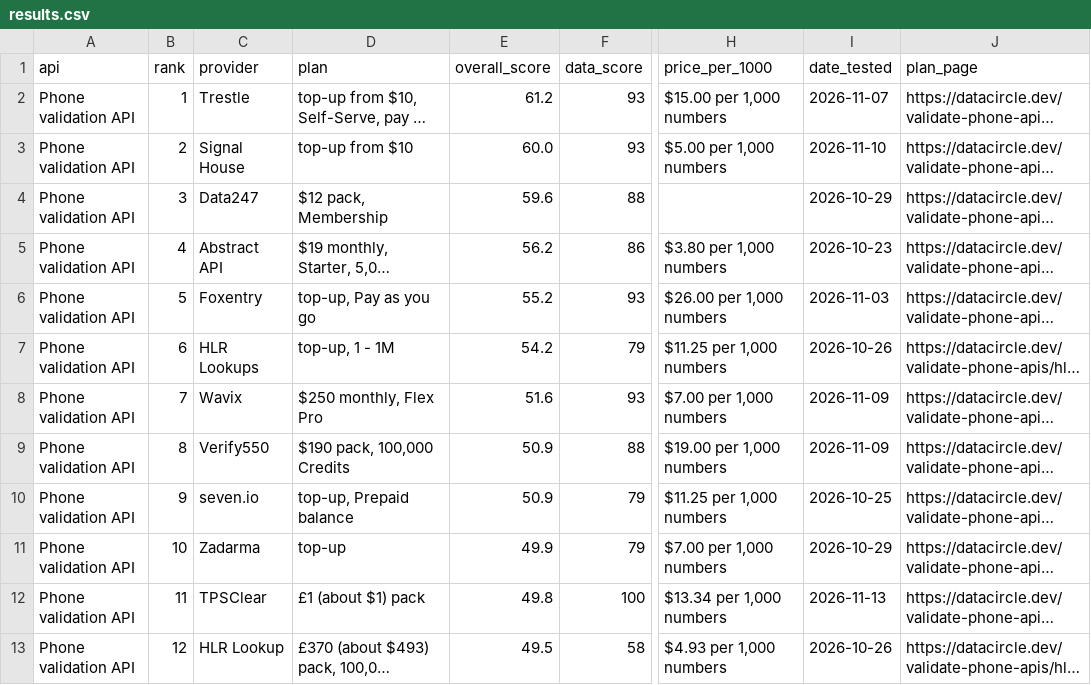
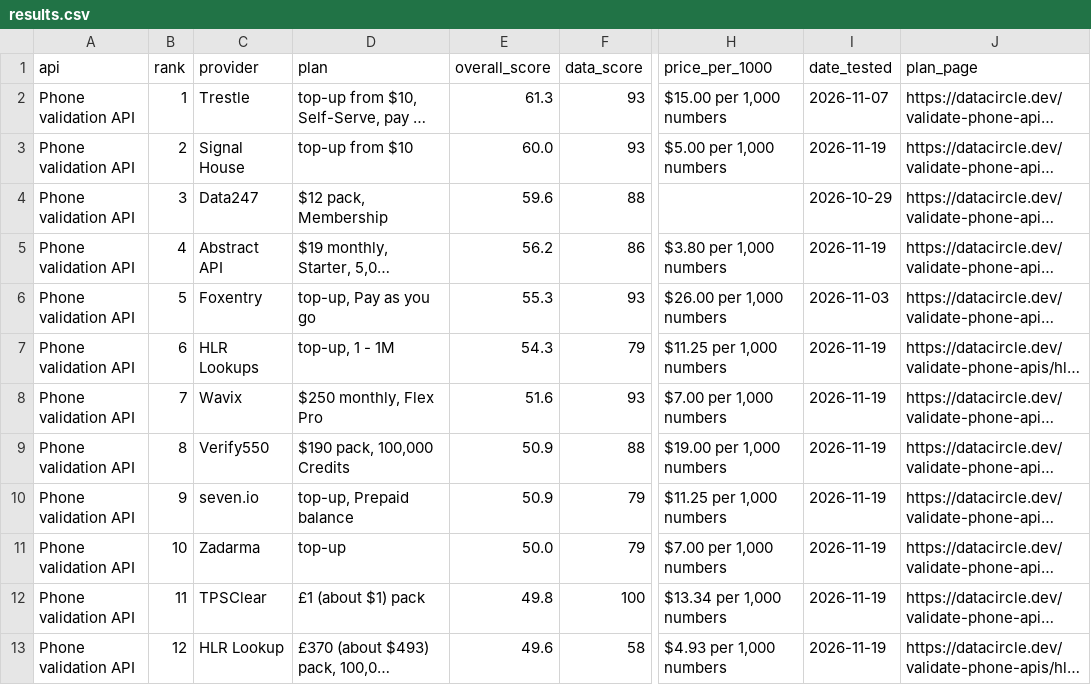
Before and after one commit to waynehamadi/best-phone-validation-api, a CSV file: results.csv, drawn as a sheet; only a part is shown, gaps mark what is left out; long unchanged cells end in …; the diff covers the shown part only; the diff names each change by its address in the sheet, - before the commit and + after, or states it on an @@ line.

Commit message:
Benchmark results from datacircle.dev

```diff
--- a/results.csv
+++ b/results.csv
-E2 (overall_score): 61.2
+E2 (overall_score): 61.3
-I3 (date_tested): 2026-11-10
+I3 (date_tested): 2026-11-19
-I5 (date_tested): 2026-10-23
+I5 (date_tested): 2026-11-19
-E6 (overall_score): 55.2
+E6 (overall_score): 55.3
-E7 (overall_score): 54.2
+E7 (overall_score): 54.3
-I7 (date_tested): 2026-10-26
+I7 (date_tested): 2026-11-19
-I8:I9 (date_tested): 2026-11-09
+I8:I9 (date_tested): 2026-11-19
-I10 (date_tested): 2026-10-25
+I10 (date_tested): 2026-11-19
-E11 (overall_score): 49.9
+E11 (overall_score): 50.0
-I11 (date_tested): 2026-10-29
+I11 (date_tested): 2026-11-19
-I12 (date_tested): 2026-11-13
+I12 (date_tested): 2026-11-19
-E13 (overall_score): 49.5
+E13 (overall_score): 49.6
-I13 (date_tested): 2026-10-26
+I13 (date_tested): 2026-11-19
```
Also changed, not shown: 14 edited cells elsewhere in this file, 1 other file.
